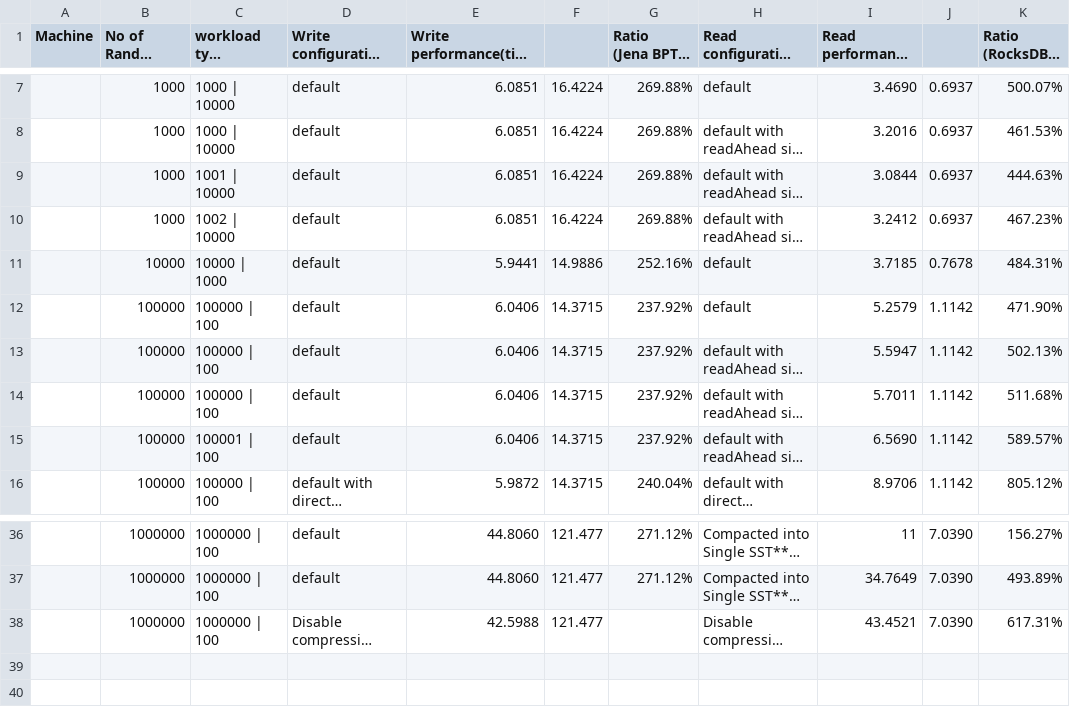
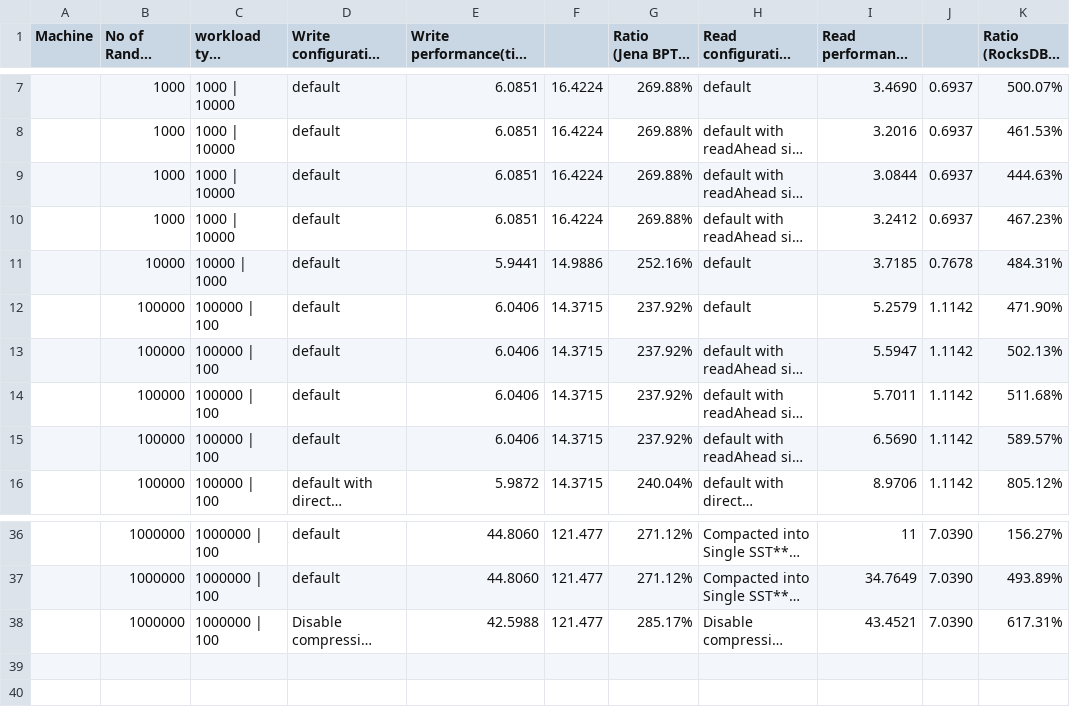
Before and after one commit to TW-Genesis/rocksdb-bench, a CSV file: RocksDb-vs-Jena.csv, drawn as a sheet; only a part is shown, gaps mark what is left out; long unchanged cells end in …; the diff names each change by its address in the sheet, - before the commit and + after, or states it on an @@ line.

Commit message:
fix workload configuration in performance scores

```diff
--- a/RocksDb-vs-Jena.csv
+++ b/RocksDb-vs-Jena.csv
-C9: 1001 | 10000
+C9: 1000 | 10000
-C10: 1002 | 10000
+C10: 1000 | 10000
-C15: 100001 | 100
+C15: 100000 | 100
-G38 (Ratio (Jena BPT / RocksDB)): (empty)
+G38 (Ratio (Jena BPT / RocksDB)): 285.17%
```
